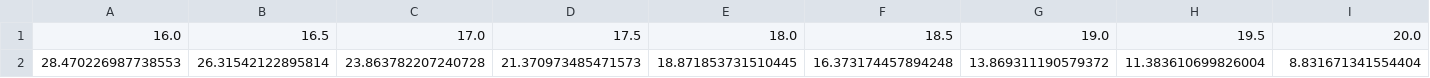
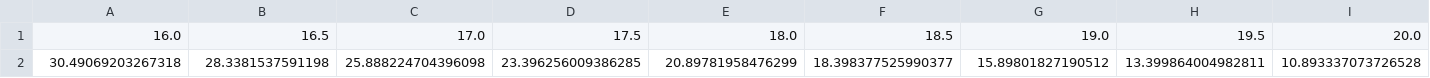
Before and after one commit to MartinPG22/Ecuaciones-de-Bellman, a CSV file: Output/valores.csv, drawn as a sheet; only a part is shown; removed rows and columns are numbered as before the commit, all else as after; rows hold the shown columns only; the diff names each change by its address in the sheet, - before the commit and + after, or states it on an @@ line.

```diff
--- a/Output/valores.csv
+++ b/Output/valores.csv
-row 2: 28.470226987738553 | 26.31542122895814 | 23.863782207240728 | 21.370973485471573 | 18.871853731510445 | 16.373174457894248 | 13.869311190579372 | 11.383610699826004 | 8.831671341554404
+row 2: 30.49069203267318 | 28.3381537591198 | 25.888224704396098 | 23.396256009386285 | 20.89781958476299 | 18.398377525990377 | 15.89801827190512 | 13.399864004982811 | 10.893337073726528
```
Also changed, not shown: Output/politica_optima.csv, 1 other file.
